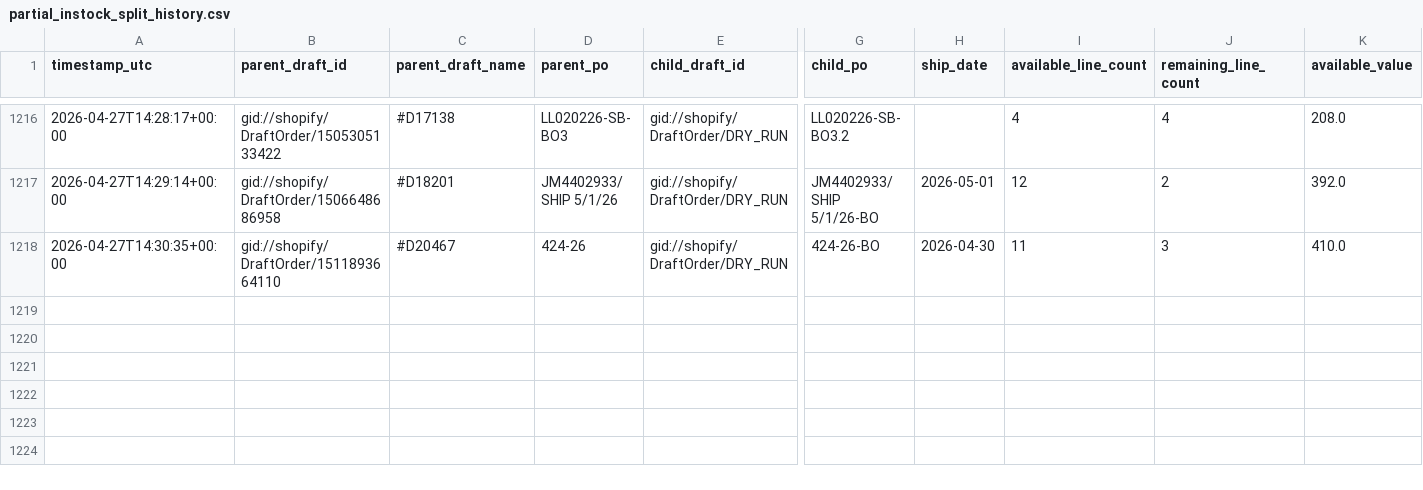
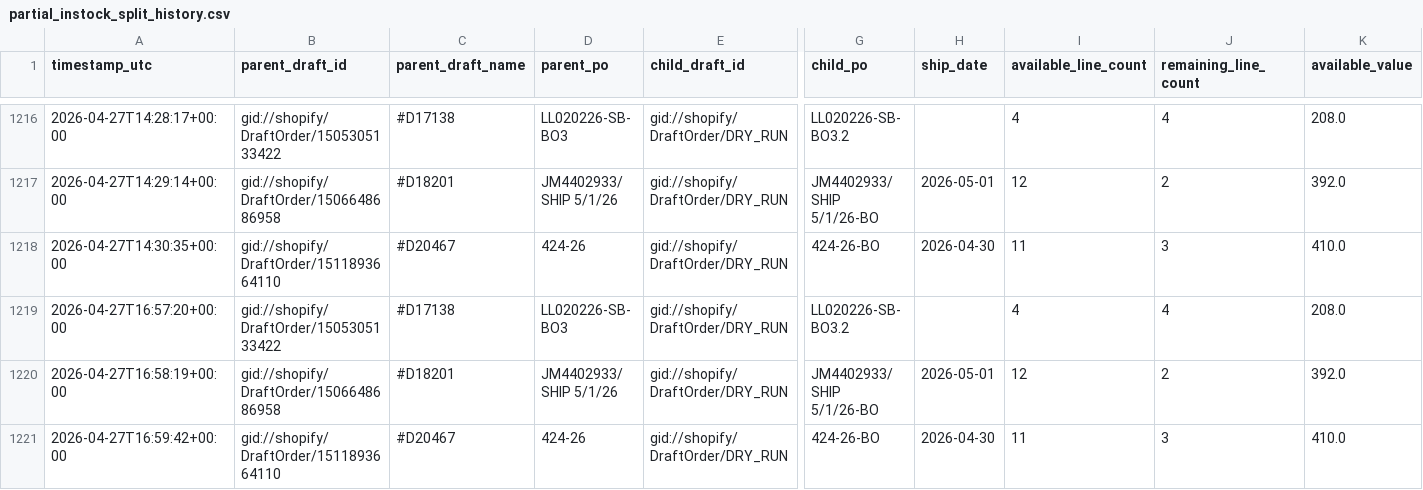
Before and after one commit to Pkirch1211/shopify-partial-instock-split, a CSV file: logs/partial_instock_split_history.csv, drawn as a sheet; only a part is shown, gaps mark what is left out; rows hold the shown columns only; the diff names each change by its address in the sheet, - before the commit and + after, or states it on an @@ line.

```diff
--- a/logs/partial_instock_split_history.csv
+++ b/logs/partial_instock_split_history.csv
+row 1219: 2026-04-27T16:57:20+00:00 | gid://shopify/DraftOrder/1505305133422 | #D17138 | LL020226-SB- BO3 | gid://shopify/DraftOrder/DRY_RUN | LL020226-SB- BO3.2 |  | 4 | 4 | 208.0
+row 1220: 2026-04-27T16:58:19+00:00 | gid://shopify/DraftOrder/1506648686958 | #D18201 | JM4402933/ SHIP 5/1/26 | gid://shopify/DraftOrder/DRY_RUN | JM4402933/ SHIP 5/1/26-BO | 2026-05-01 | 12 | 2 | 392.0
+row 1221: 2026-04-27T16:59:42+00:00 | gid://shopify/DraftOrder/1511893664110 | #D20467 | 424-26 | gid://shopify/DraftOrder/DRY_RUN | 424-26-BO | 2026-04-30 | 11 | 3 | 410.0
```
